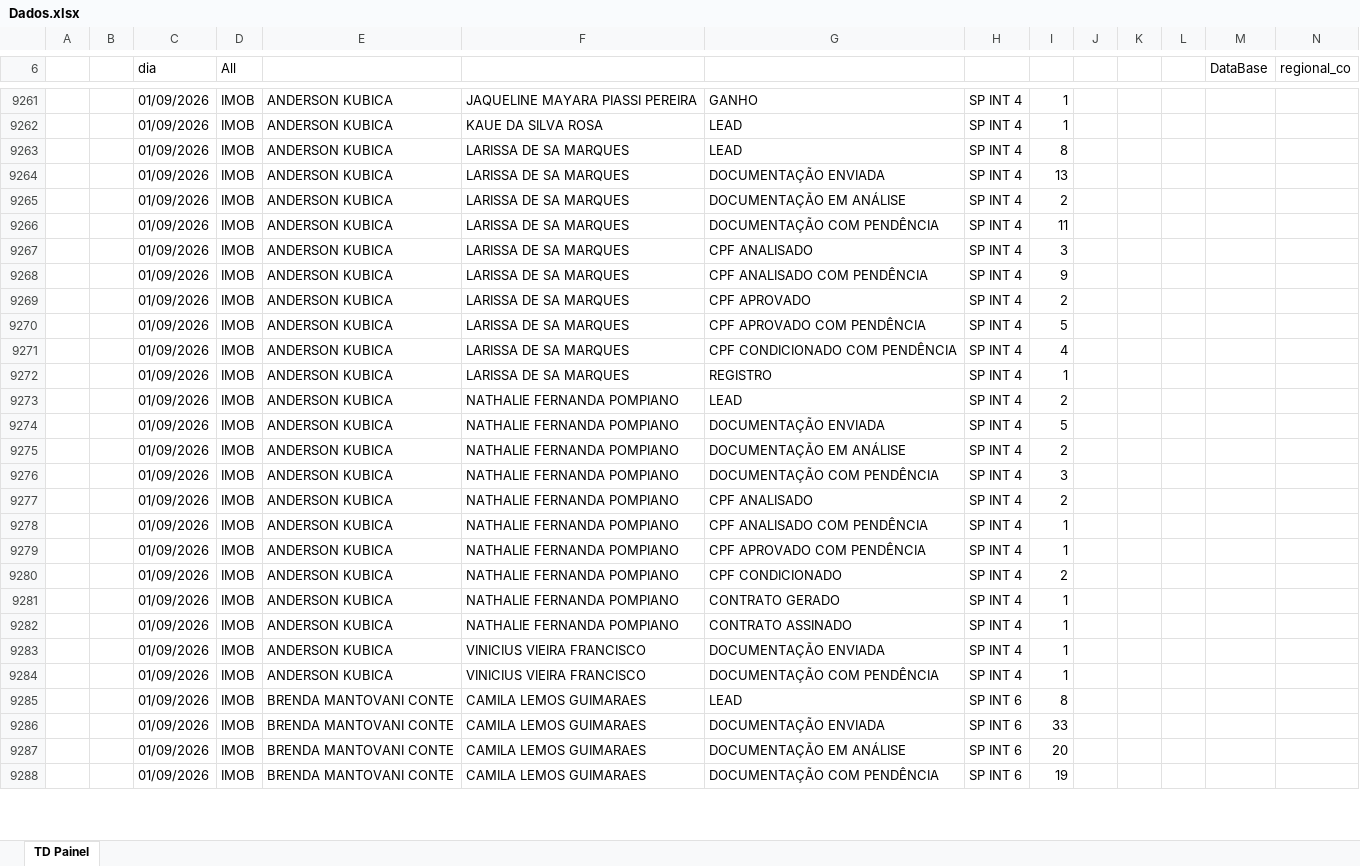
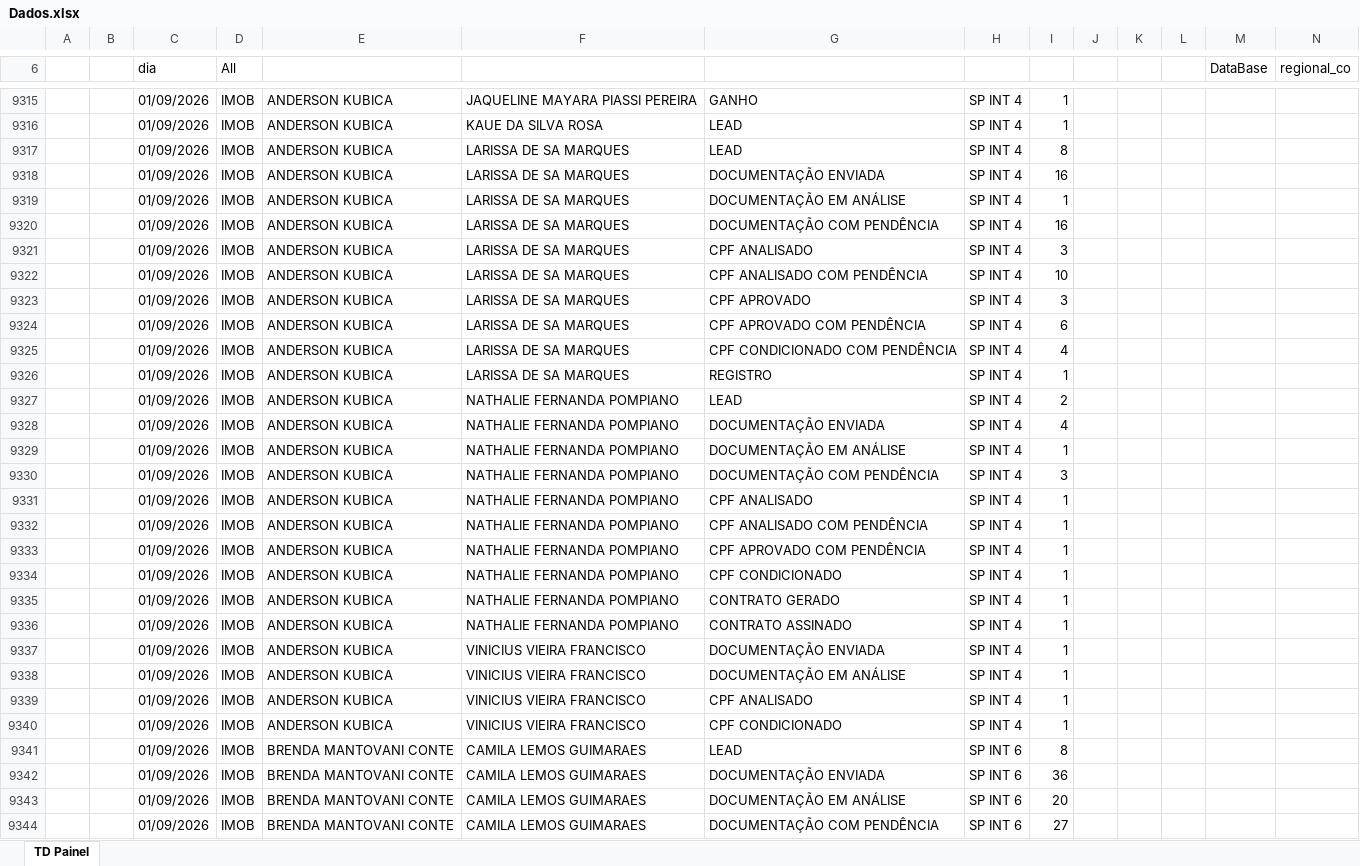
Before and after one commit to SPIPerformance/Desafiodos30, an Excel workbook: Dados.xlsx, sheet TD Painel, drawn as a sheet; only a part is shown, gaps mark what is left out; values as stored, in another font and other column widths than the file's, no borders; addresses are those after the commit; rows hold the shown columns only; the diff covers the shown part only; the diff names each change by its address in the sheet, - before the commit and + after, or states it on an @@ line.

```diff
--- a/Dados.xlsx (sheet TD Painel)
+++ b/Dados.xlsx (sheet TD Painel)
-I9318: 13
+I9318: 16
-I9319: 2
+I9319: 1
-I9320: 11
+I9320: 16
-I9322: 9
+I9322: 10
-I9323: 2
+I9323: 3
-I9324: 5
+I9324: 6
-I9328: 5
+I9328: 4
-I9329: 2
+I9329: 1
-I9331: 2
+I9331: 1
-I9334: 2
+I9334: 1
-G9338: DOCUMENTAÇÃO COM PENDÊNCIA
+G9338: DOCUMENTAÇÃO EM ANÁLISE
+row 9339:  |  | 01/09/2026 | IMOB | ANDERSON KUBICA | VINICIUS VIEIRA FRANCISCO | CPF ANALISADO | SP INT 4 | 1
+row 9340:  |  | 01/09/2026 | IMOB | ANDERSON KUBICA | VINICIUS VIEIRA FRANCISCO | CPF CONDICIONADO | SP INT 4 | 1
-I9342: 33
+I9342: 36
-I9344: 19
+I9344: 27
```
Also changed, not shown: 88 added rows, 13 removed rows and 619 edited cells elsewhere in this sheet.
